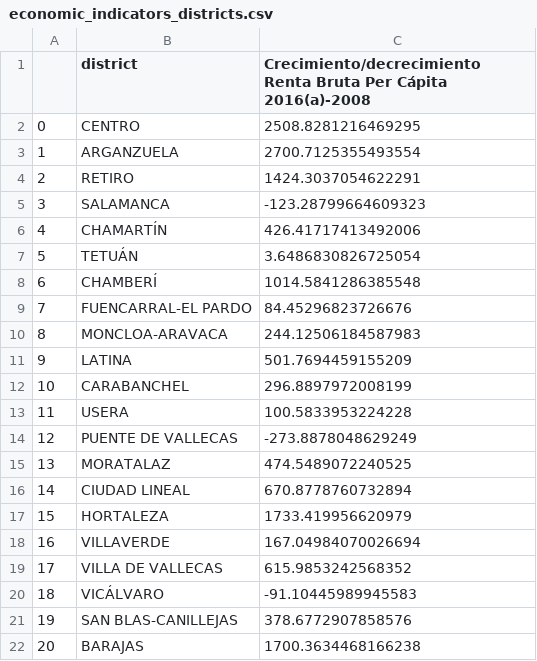
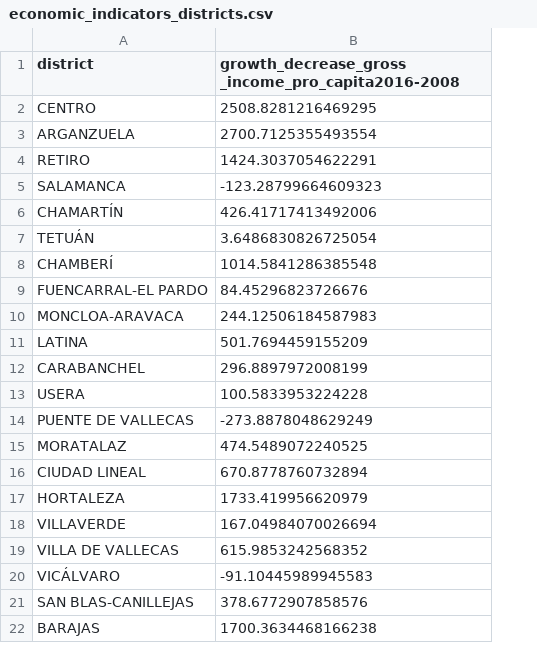
Before and after one commit to piskello/greemta, a CSV file: data/staticsdata/economic_indicators_districts.csv, drawn as a sheet; removed rows and columns are numbered as before the commit, all else as after; the diff names each change by its address in the sheet, - before the commit and + after, or states it on an @@ line.

Commit message:
data

```diff
--- a/data/staticsdata/economic_indicators_districts.csv
+++ b/data/staticsdata/economic_indicators_districts.csv
-column A, rows 2-22: 0 | 1 | 2 | 3 | 4 | 5 | 6 | 7 | 8 | 9 | 10 | 11 | 12 | 13 | 14 | 15 | 16 | 17 | 18 | 19 | 20
-B1: Crecimiento/decrecimiento Renta Bruta Per Cápita 2016(a)-2008
+B1: growth_decrease_gross _income_pro_capita2016-2008
```
Also changed, not shown: 2 other files.
